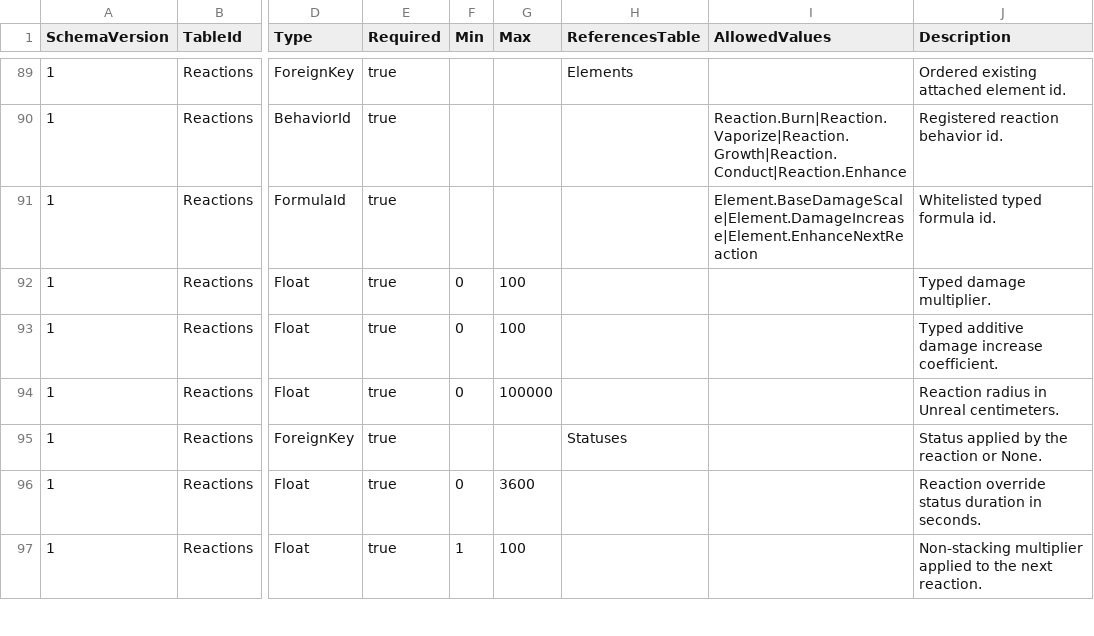
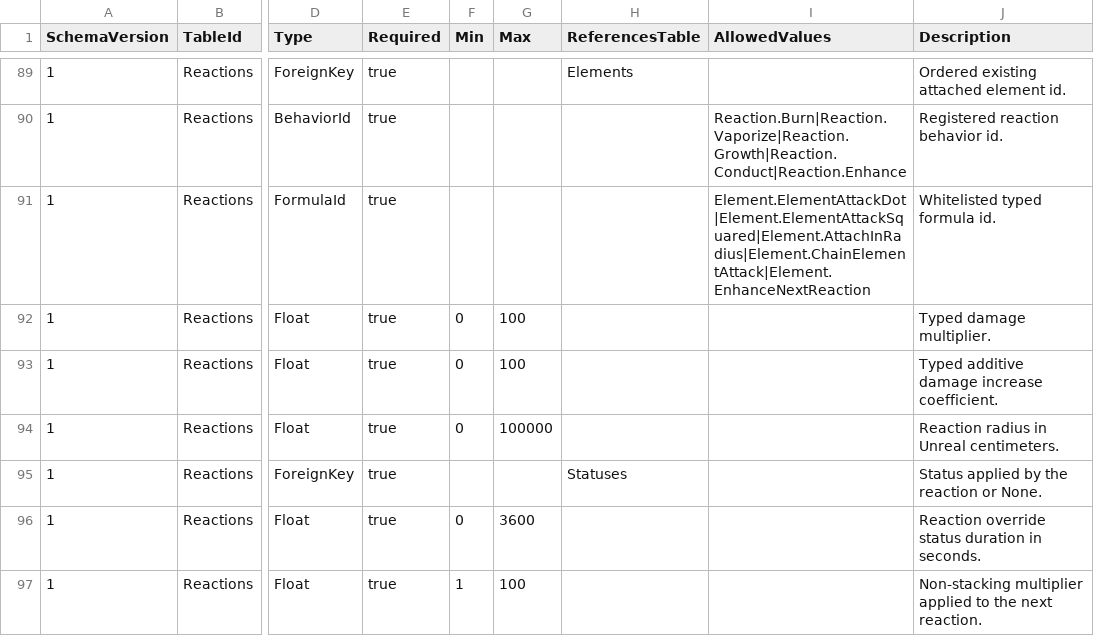
Before and after one commit to lyouduan/ReEcho, a CSV file: Content/Data/csv_schema.csv, drawn as a sheet; only a part is shown, gaps mark what is left out; the diff names each change by its address in the sheet, - before the commit and + after, or states it on an @@ line.

```diff
--- a/Content/Data/csv_schema.csv
+++ b/Content/Data/csv_schema.csv
-I91 (AllowedValues): Element.BaseDamageScale|Element.DamageIncrease|Element.EnhanceNextReaction
+I91 (AllowedValues): Element.ElementAttackDot|Element.ElementAttackSquared|Element.AttachInRadius|Element.ChainElementAttack|Element.EnhanceNextReaction
```
Also changed, not shown: Content/Data/TestFixtures/CsvRuntime/DuplicateReactionPair/reactions.csv, Content/Data/TestFixtures/CsvRuntime/ReactionValueChanged/reactions.csv, 16 other files.
